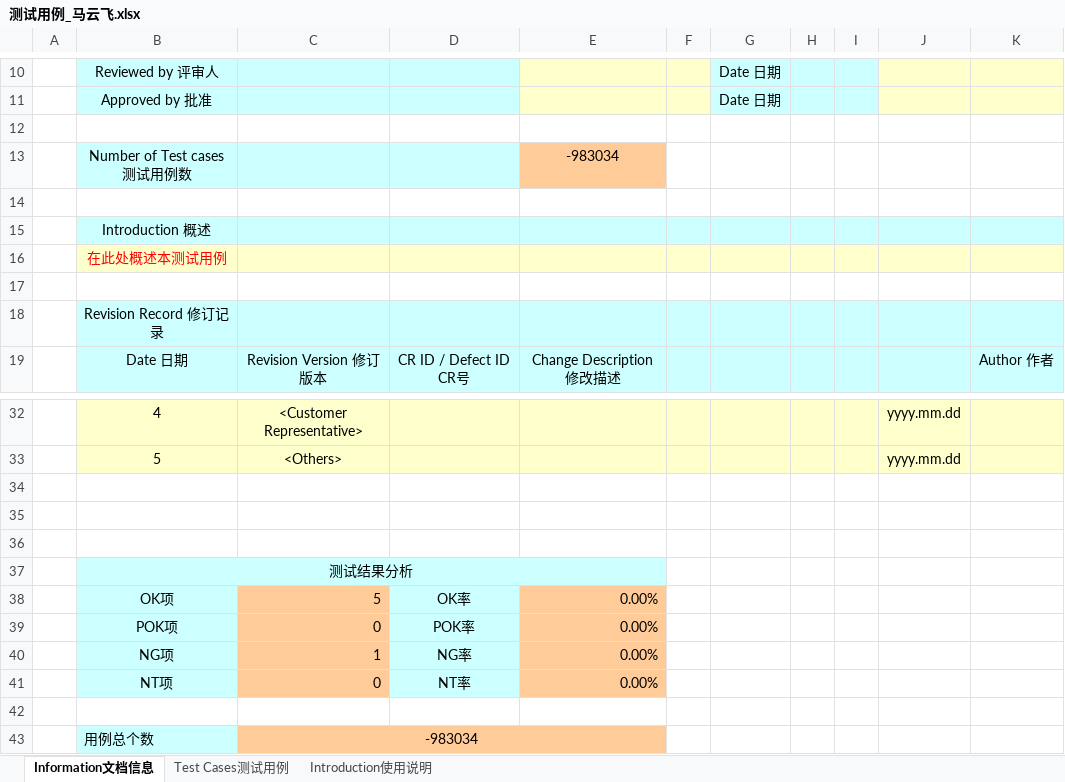
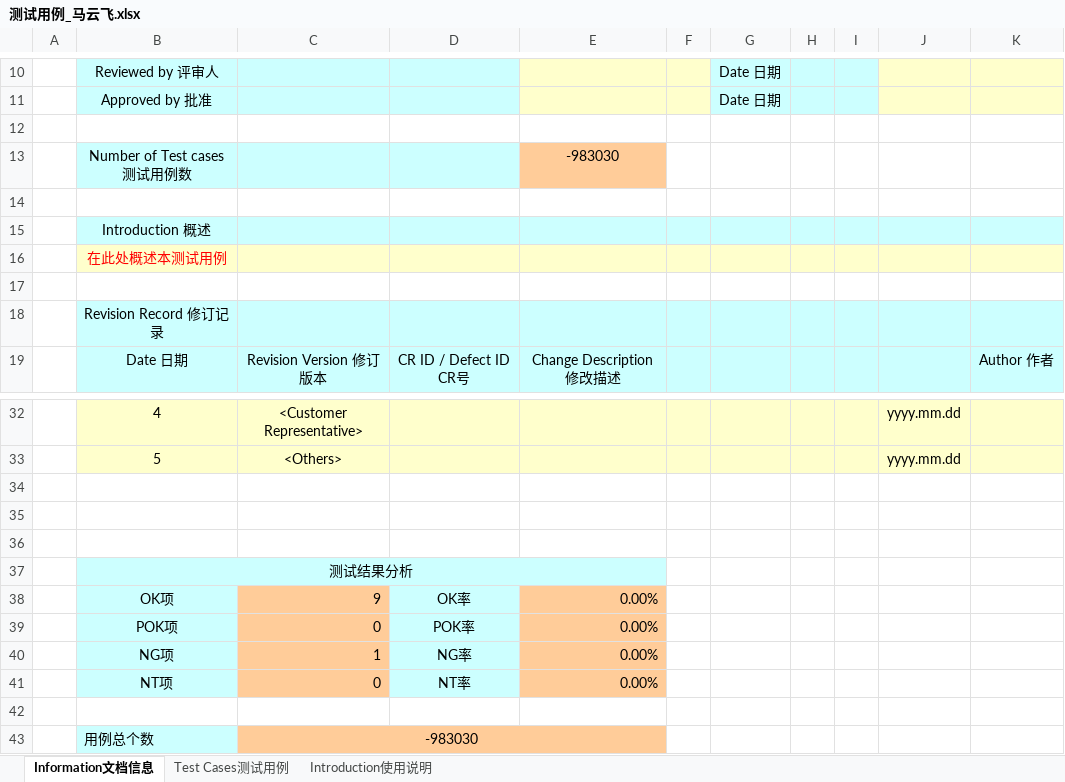
Before and after one commit to baibo114514/ST-Agent, an Excel workbook: test_ai/测试用例_马云飞.xlsx, sheet Information文档信息, drawn as a sheet; only a part is shown, gaps mark what is left out; values as stored, in another font and other column widths than the file's, no borders; charts and pictures not drawn; the diff names each change by its address in the sheet, - before the commit and + after, or states it on an @@ line.

```diff
--- a/test_ai/测试用例_马云飞.xlsx (sheet Information文档信息)
+++ b/test_ai/测试用例_马云飞.xlsx (sheet Information文档信息)
-E13: -983034
+E13: -983030
-C38: 5
+C38: 9
-C43: -983034
+C43: -983030
```
Also changed, not shown: sheet Test Cases测试用例, hidden cells, charts or pictures, 1 other file.
